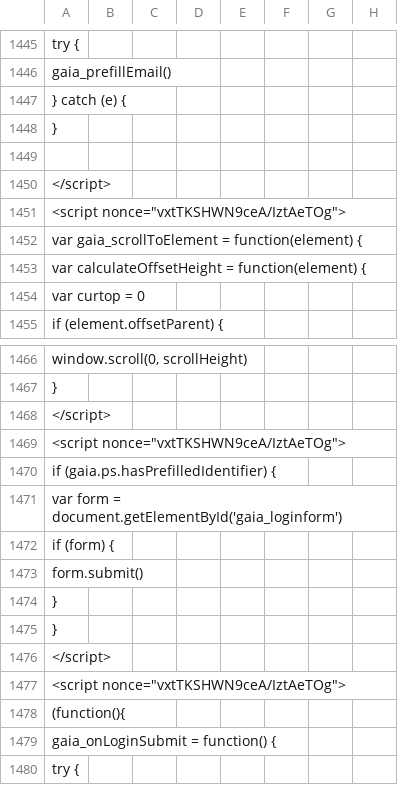
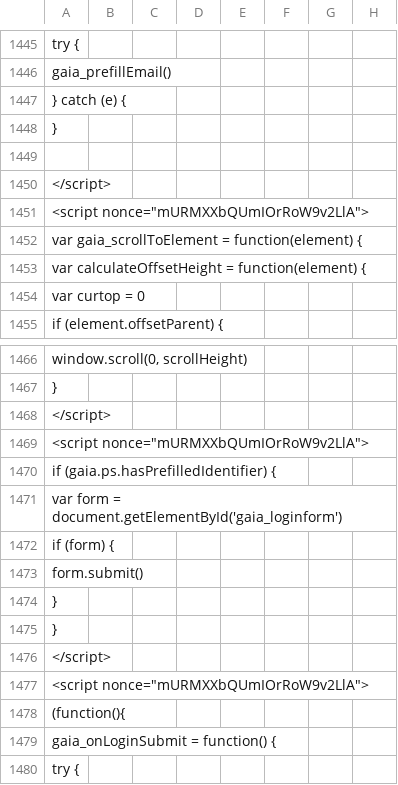
Before and after one commit to AndersenLab/WI-Strain-Info, a TSV file: WI-Strain-Info.tsv, drawn as a sheet; only a part is shown, gaps mark what is left out; the diff covers the shown part only; the diff names each change by its address in the sheet, - before the commit and + after, or states it on an @@ line.

```diff
--- a/WI-Strain-Info.tsv
+++ b/WI-Strain-Info.tsv
-A1451: <script nonce="vxtTKSHWN9ceA/IztAeTOg">
+A1451: <script nonce="mURMXXbQUmIOrRoW9v2LlA">
-A1469: <script nonce="vxtTKSHWN9ceA/IztAeTOg">
+A1469: <script nonce="mURMXXbQUmIOrRoW9v2LlA">
-A1477: <script nonce="vxtTKSHWN9ceA/IztAeTOg">
+A1477: <script nonce="mURMXXbQUmIOrRoW9v2LlA">
```
Also changed, not shown: 9 edited cells elsewhere in this file.
